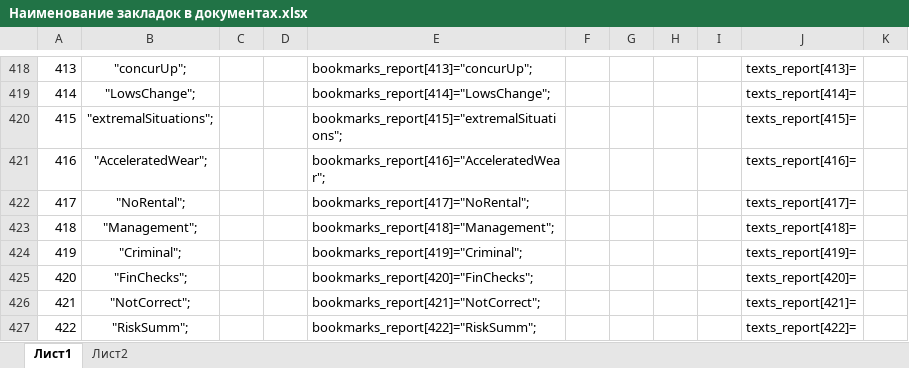
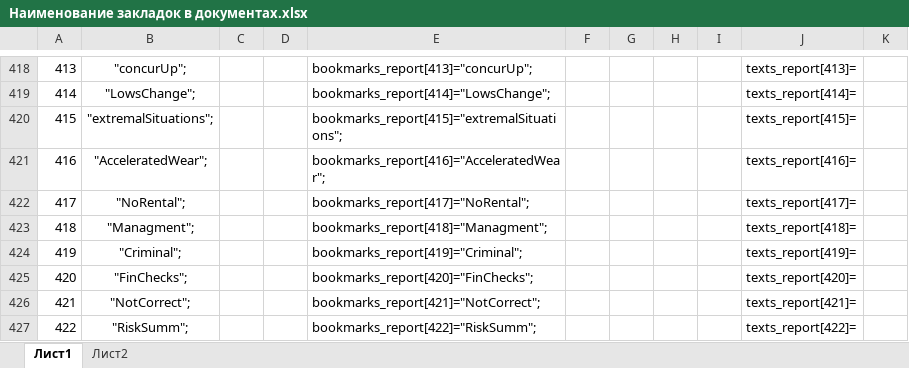
Before and after one commit to igorlisin/PR.2013.02, an Excel workbook: Documents/Наименование закладок в документах.xlsx, sheet Лист1, drawn as a sheet; only a part is shown, gaps mark what is left out; values as stored, in another font and other column widths than the file's, no borders; the diff names each change by its address in the sheet, - before the commit and + after, or states it on an @@ line.

```diff
--- a/Documents/Наименование закладок в документах.xlsx (sheet Лист1)
+++ b/Documents/Наименование закладок в документах.xlsx (sheet Лист1)
-B423: "Management";
+B423: "Managment";
-E423: bookmarks_report[418]="Management";
+E423: bookmarks_report[418]="Managment";
```
Also changed, not shown: 3 other files.
